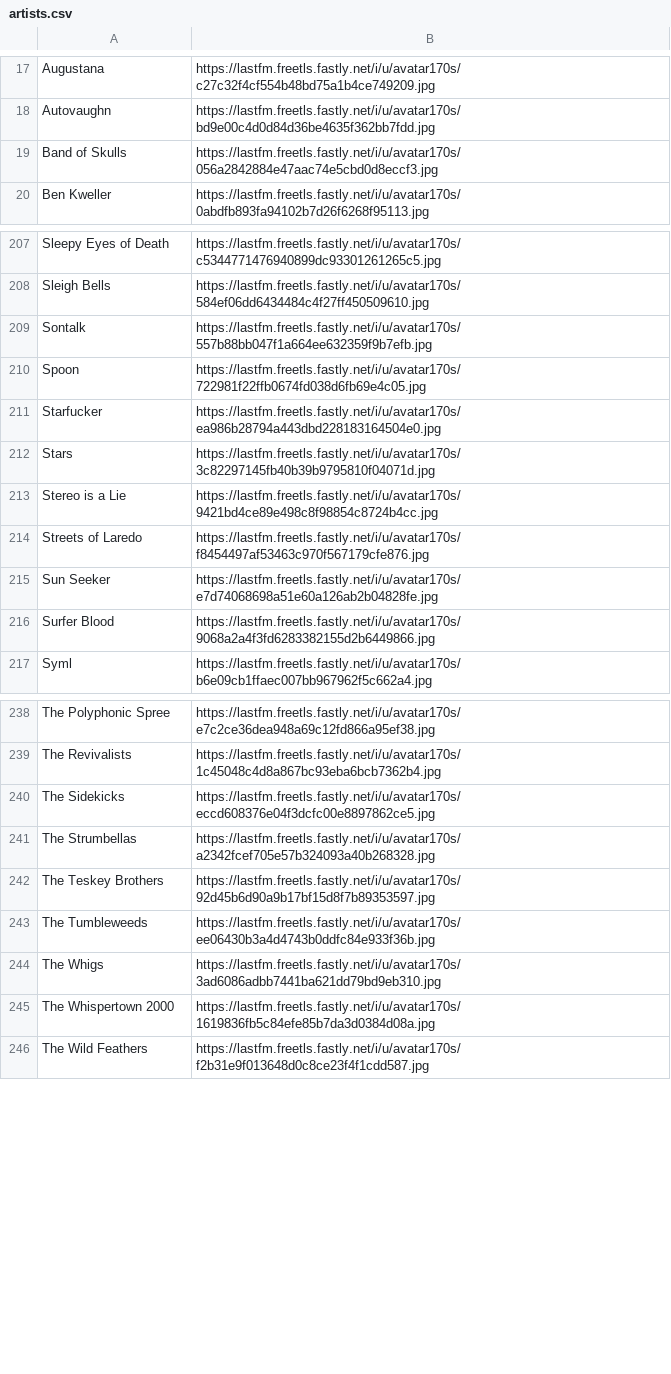
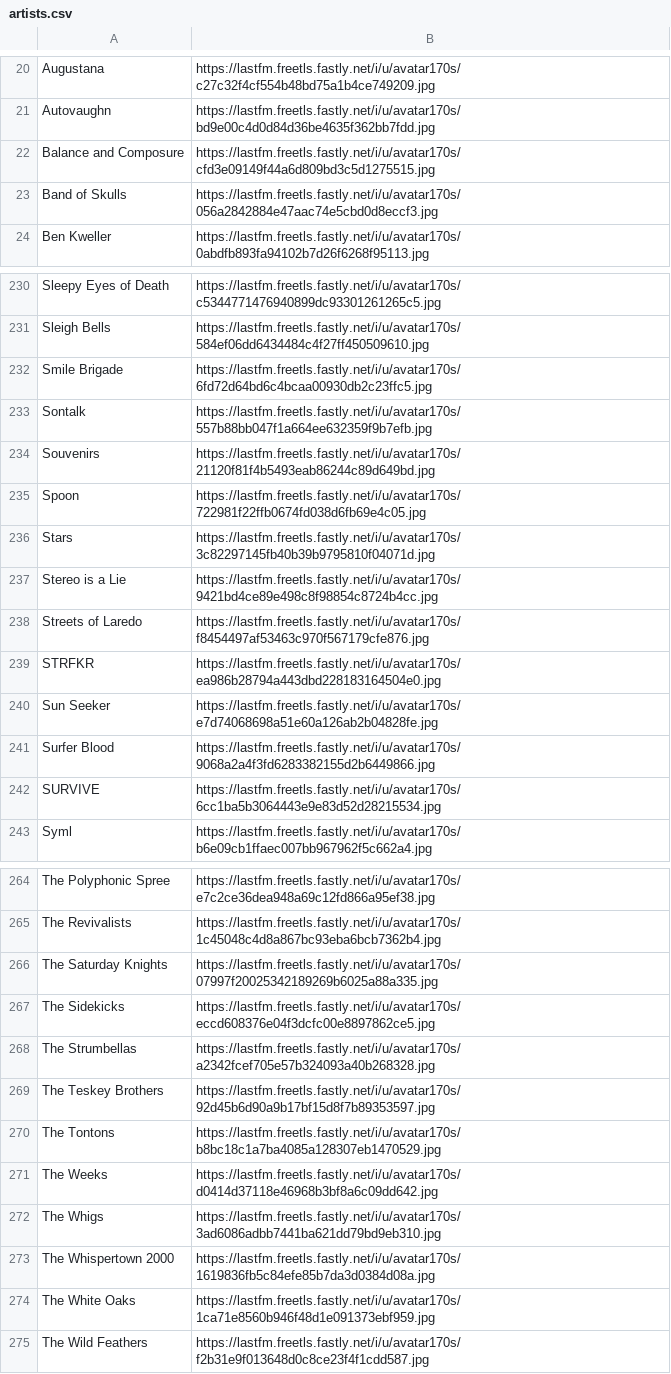
Before and after one commit to shiruken/csullender.com, a CSV file: data/artists.csv, drawn as a sheet; only a part is shown, gaps mark what is left out; removed rows and columns are numbered as before the commit, all else as after; the diff covers the shown part only; the diff names each change by its address in the sheet, - before the commit and + after, or states it on an @@ line.

Commit message:
Updated "Artists I've Seen Live"

```diff
--- a/data/artists.csv
+++ b/data/artists.csv
+row 22: Balance and Composure | https://lastfm.freetls.fastly.net/i/u/avatar170s/cfd3e09149f44a6d809bd3c5d1275515.jpg
+row 232: Smile Brigade | https://lastfm.freetls.fastly.net/i/u/avatar170s/6fd72d64bd6c4bcaa00930db2c23ffc5.jpg
+row 234: Souvenirs | https://lastfm.freetls.fastly.net/i/u/avatar170s/21120f81f4b5493eab86244c89d649bd.jpg
-row 211: Starfucker | https://lastfm.freetls.fastly.net/i/u/avatar170s/ea986b28794a443dbd228183164504e0.jpg
+row 239: STRFKR | https://lastfm.freetls.fastly.net/i/u/avatar170s/ea986b28794a443dbd228183164504e0.jpg
+row 242: SURVIVE | https://lastfm.freetls.fastly.net/i/u/avatar170s/6cc1ba5b3064443e9e83d52d28215534.jpg
+row 266: The Saturday Knights | https://lastfm.freetls.fastly.net/i/u/avatar170s/07997f20025342189269b6025a88a335.jpg
-row 243: The Tumbleweeds | https://lastfm.freetls.fastly.net/i/u/avatar170s/ee06430b3a4d4743b0ddfc84e933f36b.jpg
+row 270: The Tontons | https://lastfm.freetls.fastly.net/i/u/avatar170s/b8bc18c1a7ba4085a128307eb1470529.jpg
+row 271: The Weeks | https://lastfm.freetls.fastly.net/i/u/avatar170s/d0414d37118e46968b3bf8a6c09dd642.jpg
+row 274: The White Oaks | https://lastfm.freetls.fastly.net/i/u/avatar170s/1ca71e8560b946f48d1e091373ebf959.jpg
```
Also changed, not shown: 25 added rows and 1 removed row elsewhere in this file.
